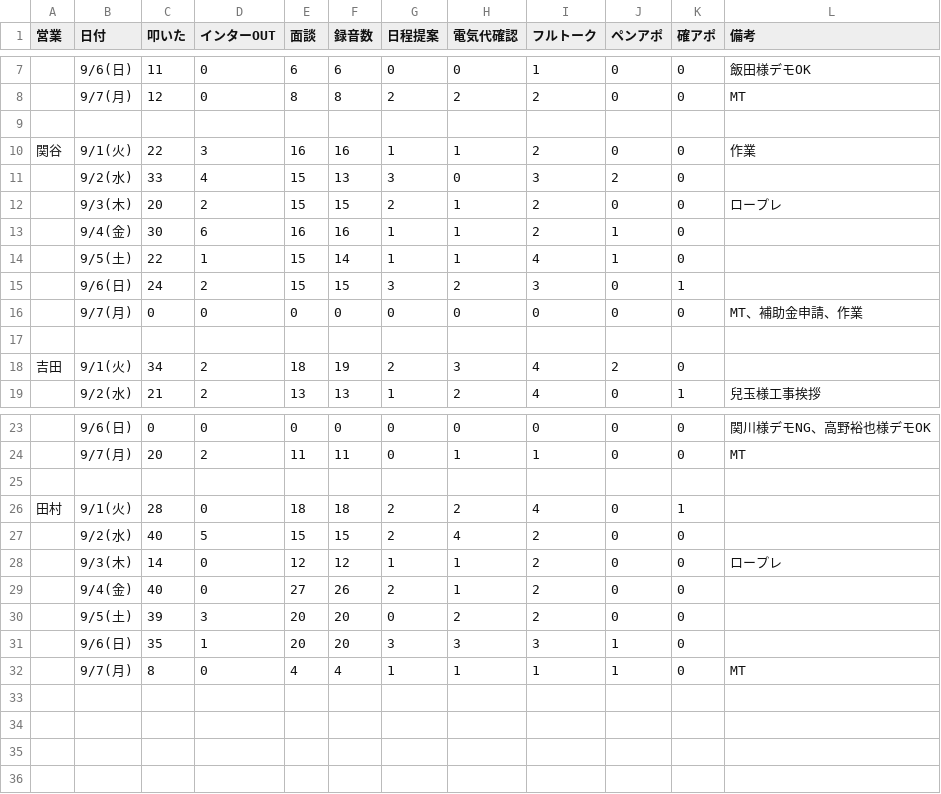
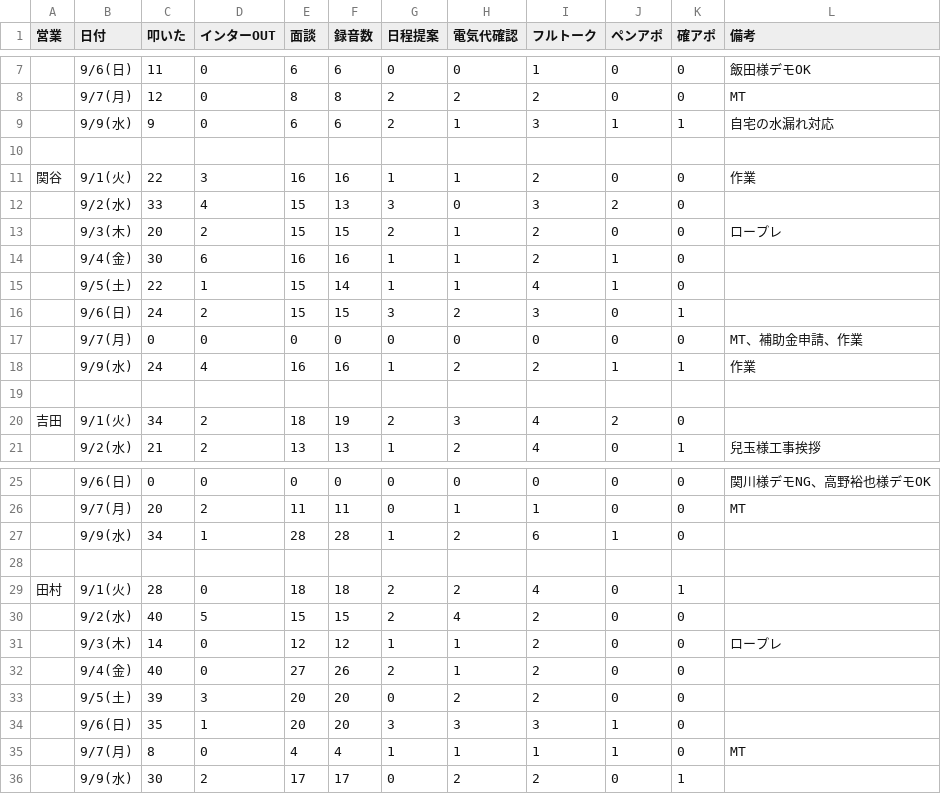
Before and after one commit to shuhei-mori/eiko-report, a CSV file: 202609_活動集計_逆.csv, drawn as a sheet; only a part is shown, gaps mark what is left out; the diff names each change by its address in the sheet, - before the commit and + after, or states it on an @@ line.

```diff
--- a/202609_活動集計_逆.csv
+++ b/202609_活動集計_逆.csv
+row 9:  | 9/9(水) | 9 | 0 | 6 | 6 | 2 | 1 | 3 | 1 | 1 | 自宅の水漏れ対応
+row 18:  | 9/9(水) | 24 | 4 | 16 | 16 | 1 | 2 | 2 | 1 | 1 | 作業
+row 27:  | 9/9(水) | 34 | 1 | 28 | 28 | 1 | 2 | 6 | 1 | 0
+row 36:  | 9/9(水) | 30 | 2 | 17 | 17 | 0 | 2 | 2 | 0 | 1
```
Also changed, not shown: 202609_活動集計.csv, katsudou.csv, 12 other files.
